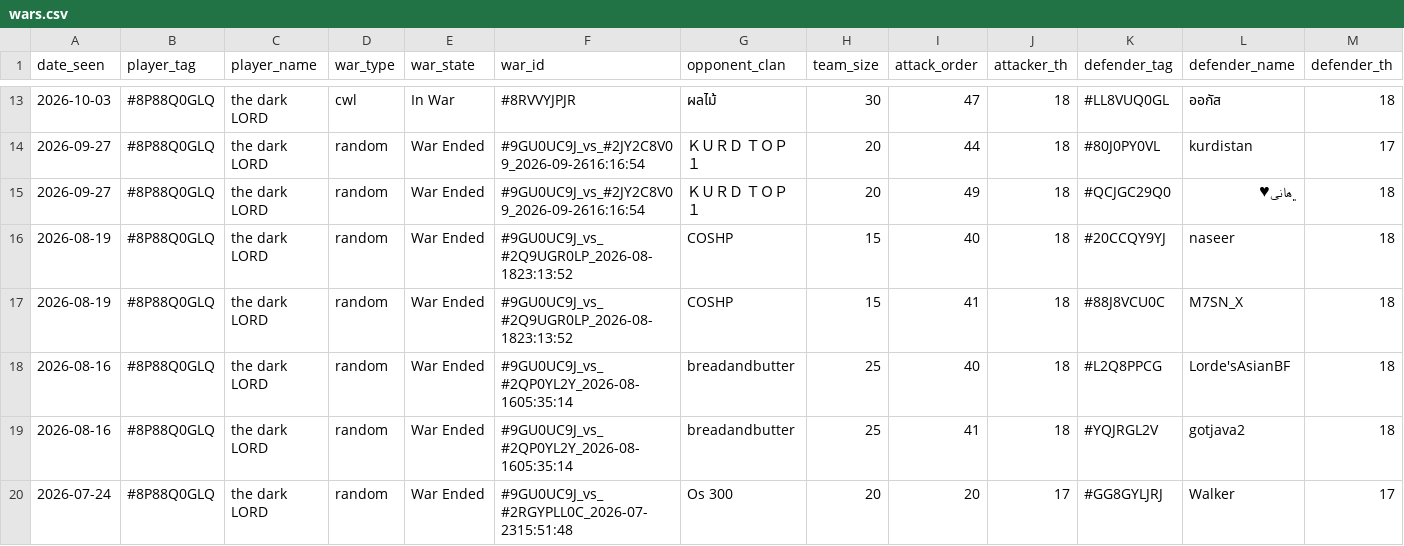
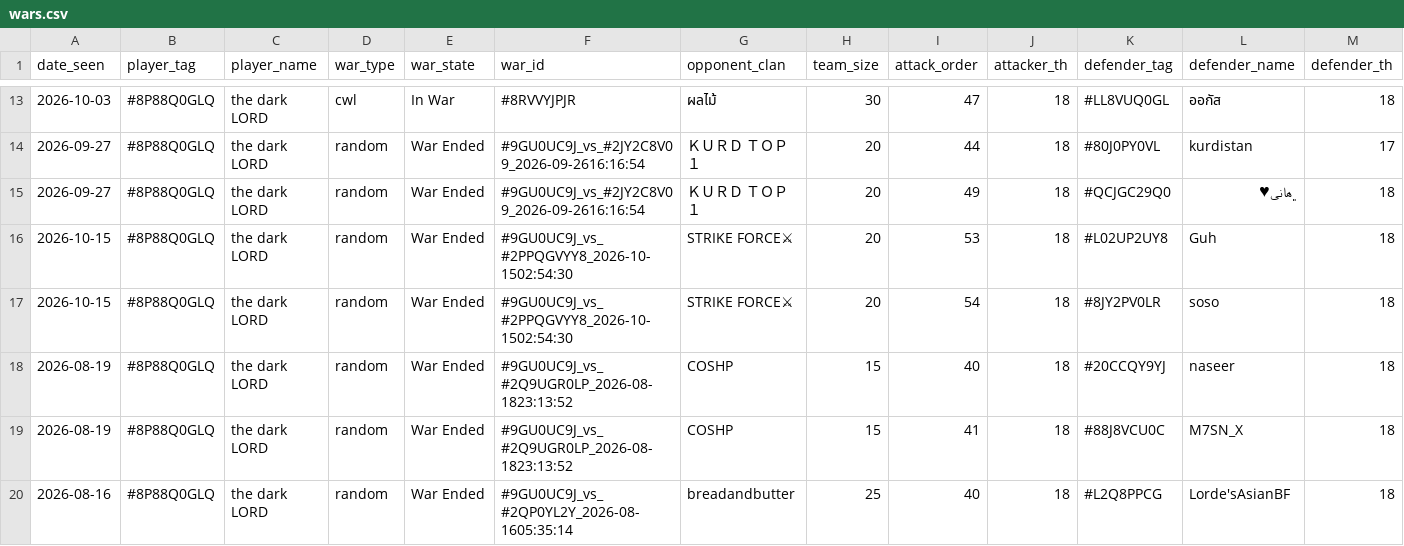
Before and after one commit to i-hridaysaha/COC-Tracker, a CSV file: data/accounts/8P88Q0GLQ/wars.csv, drawn as a sheet; only a part is shown, gaps mark what is left out; the shorter side is filled out with more unchanged rows; rows hold the shown columns only; the diff names each change by its address in the sheet, - before the commit and + after, or states it on an @@ line.

```diff
--- a/data/accounts/8P88Q0GLQ/wars.csv
+++ b/data/accounts/8P88Q0GLQ/wars.csv
+row 16: 2026-10-15 | #8P88Q0GLQ | the dark LORD | random | War Ended | #9GU0UC9J_vs_#2PPQGVYY8_2026-10-1502:54:30 | STRIKE FORCE⚔ | 20 | 53 | 18 | #L02UP2UY8 | Guh | 18
+row 17: 2026-10-15 | #8P88Q0GLQ | the dark LORD | random | War Ended | #9GU0UC9J_vs_#2PPQGVYY8_2026-10-1502:54:30 | STRIKE FORCE⚔ | 20 | 54 | 18 | #8JY2PV0LR | soso | 18
```
Also changed, not shown: data/accounts/8P88Q0GLQ/costs_history.csv, data/accounts/8P88Q0GLQ/village_history.csv, 10 other files.
